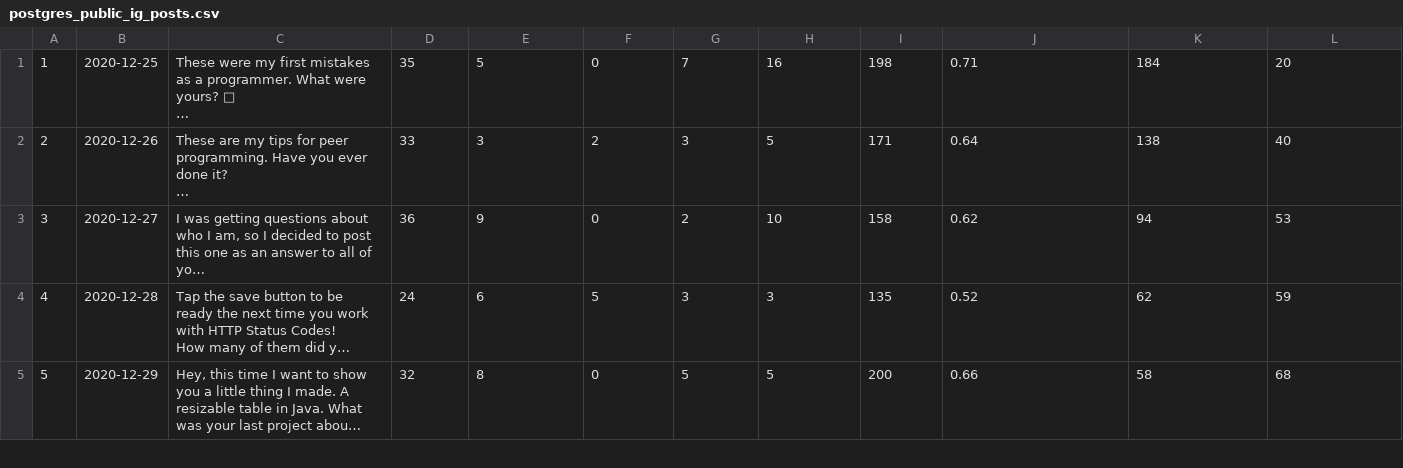
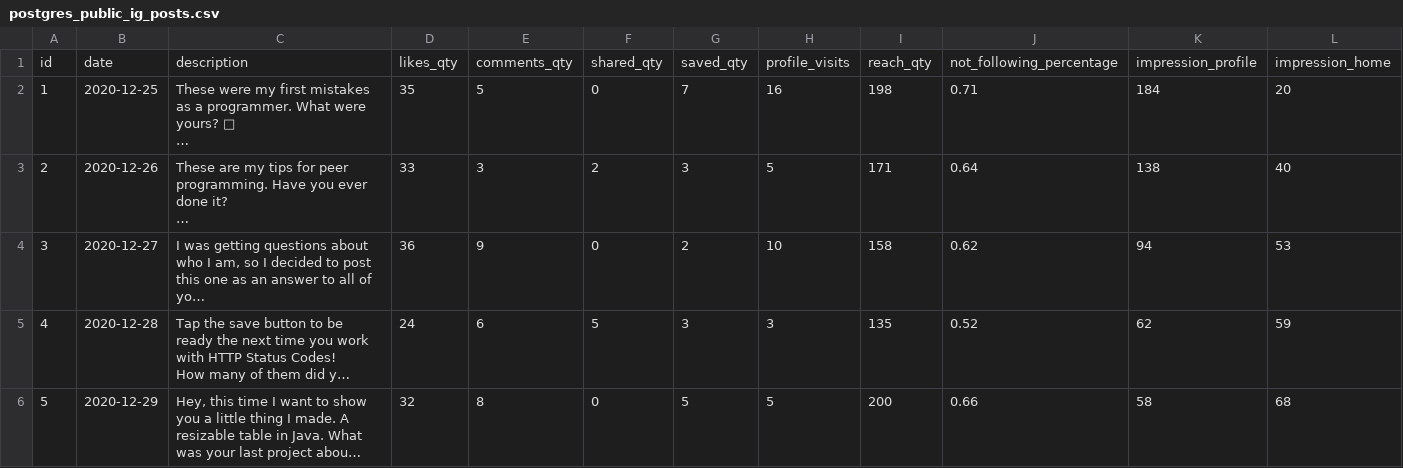
Before and after one commit to AgustinRoca/infovis, a CSV file: pdata/data/csv/postgres_public_ig_posts.csv, drawn as a sheet; only a part is shown; long unchanged cells end in …; rows hold the shown columns only; the diff names each change by its address in the sheet, - before the commit and + after, or states it on an @@ line.

```diff
--- a/pdata/data/csv/postgres_public_ig_posts.csv
+++ b/pdata/data/csv/postgres_public_ig_posts.csv
+row 1: id | date | description | likes_qty | comments_qty | shared_qty | saved_qty | profile_visits | reach_qty | not_following_percentage | impression_profile | impression_home
```
Also changed, not shown: pdata/data/csv/postgres_public_ig_audience_active_hours.csv, pdata/data/csv/postgres_public_ig_hashtags.csv, 17 other files.
